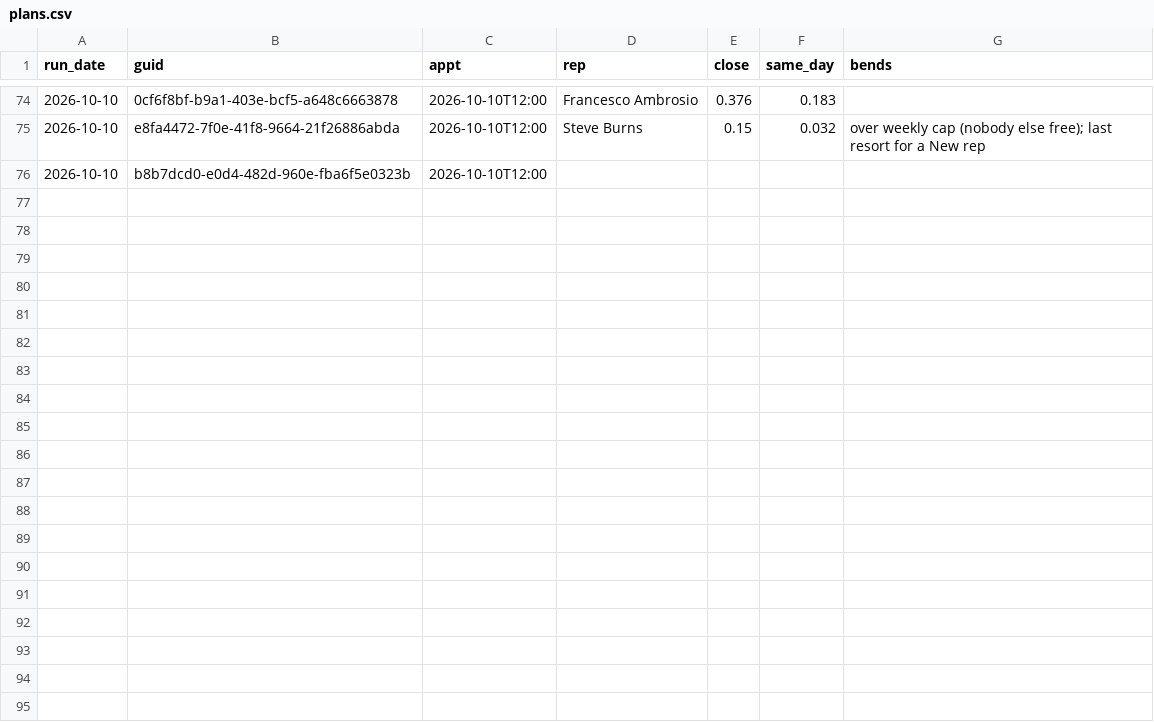
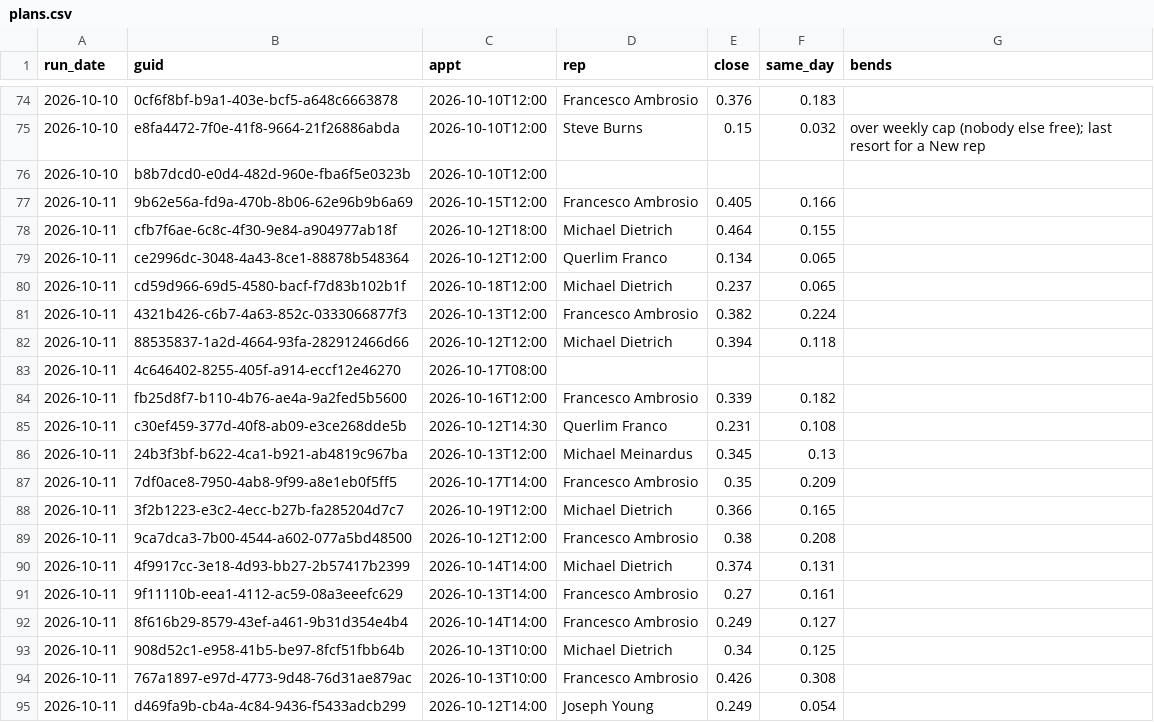
Before and after one commit to rapidhsg/sales-board-engine, a CSV file: memory/plans.csv, drawn as a sheet; only a part is shown, gaps mark what is left out; the diff covers the shown part only.

```diff
--- a/memory/plans.csv
+++ b/memory/plans.csv
@@ -76 +76,20 @@ run_date,guid,appt,rep,close,same_day,bends
 2026-10-10,b8b7dcd0-e0d4-482d-960e-fba6f5e0323b,2026-10-10T12:00,,,,
+2026-10-11,9b62e56a-fd9a-470b-8b06-62e96b9b6a69,2026-10-15T12:00,Francesco Ambrosio,0.405,0.166,
+2026-10-11,cfb7f6ae-6c8c-4f30-9e84-a904977ab18f,2026-10-12T18:00,Michael Dietrich,0.464,0.155,
+2026-10-11,ce2996dc-3048-4a43-8ce1-88878b548364,2026-10-12T12:00,Querlim Franco,0.134,0.065,
+2026-10-11,cd59d966-69d5-4580-bacf-f7d83b102b1f,2026-10-18T12:00,Michael Dietrich,0.237,0.065,
+2026-10-11,4321b426-c6b7-4a63-852c-0333066877f3,2026-10-13T12:00,Francesco Ambrosio,0.382,0.224,
+2026-10-11,88535837-1a2d-4664-93fa-282912466d66,2026-10-12T12:00,Michael Dietrich,0.394,0.118,
+2026-10-11,4c646402-8255-405f-a914-eccf12e46270,2026-10-17T08:00,,,,
+2026-10-11,fb25d8f7-b110-4b76-ae4a-9a2fed5b5600,2026-10-16T12:00,Francesco Ambrosio,0.339,0.182,
+2026-10-11,c30ef459-377d-40f8-ab09-e3ce268dde5b,2026-10-12T14:30,Querlim Franco,0.231,0.108,
+2026-10-11,24b3f3bf-b622-4ca1-b921-ab4819c967ba,2026-10-13T12:00,Michael Meinardus,0.345,0.13,
+2026-10-11,7df0ace8-7950-4ab8-9f99-a8e1eb0f5ff5,2026-10-17T14:00,Francesco Ambrosio,0.35,0.209,
+2026-10-11,3f2b1223-e3c2-4ecc-b27b-fa285204d7c7,2026-10-19T12:00,Michael Dietrich,0.366,0.165,
+2026-10-11,9ca7dca3-7b00-4544-a602-077a5bd48500,2026-10-12T12:00,Francesco Ambrosio,0.38,0.208,
+2026-10-11,4f9917cc-3e18-4d93-bb27-2b57417b2399,2026-10-14T14:00,Michael Dietrich,0.374,0.131,
+2026-10-11,9f11110b-eea1-4112-ac59-08a3eeefc629,2026-10-13T14:00,Francesco Ambrosio,0.27,0.161,
+2026-10-11,8f616b29-8579-43ef-a461-9b31d354e4b4,2026-10-14T14:00,Francesco Ambrosio,0.249,0.127,
+2026-10-11,908d52c1-e958-41b5-be97-8fcf51fbb64b,2026-10-13T10:00,Michael Dietrich,0.34,0.125,
+2026-10-11,767a1897-e97d-4773-9d48-76d31ae879ac,2026-10-13T10:00,Francesco Ambrosio,0.426,0.308,
+2026-10-11,d469fa9b-cb4a-4c84-9436-f5433adcb299,2026-10-12T14:00,Joseph Young,0.249,0.054,
```
Also changed, not shown: 10 added rows elsewhere in this file, 3 other files.
